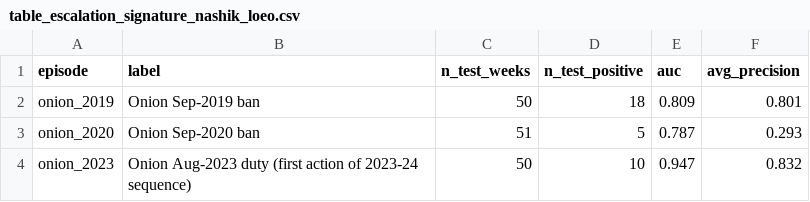
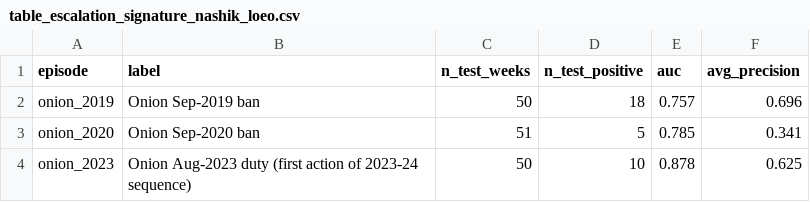
Before and after one commit to masroor01/TOP-Digital-Twin, a CSV file: Model_Output/table_escalation_signature_nashik_loeo.csv, drawn as a sheet.

```diff
--- a/Model_Output/table_escalation_signature_nashik_loeo.csv
+++ b/Model_Output/table_escalation_signature_nashik_loeo.csv
@@ -1,4 +1,4 @@
 episode,label,n_test_weeks,n_test_positive,auc,avg_precision
-onion_2019,Onion Sep-2019 ban,50,18,0.809,0.801
-onion_2020,Onion Sep-2020 ban,51,5,0.787,0.293
-onion_2023,Onion Aug-2023 duty (first action of 2023-24 sequence),50,10,0.947,0.832
+onion_2019,Onion Sep-2019 ban,50,18,0.757,0.696
+onion_2020,Onion Sep-2020 ban,51,5,0.785,0.341
+onion_2023,Onion Aug-2023 duty (first action of 2023-24 sequence),50,10,0.878,0.625
```
Also changed, not shown: Model_Output/table_benchmarks.csv, Model_Output/table_comparison.csv, 12 other files.
